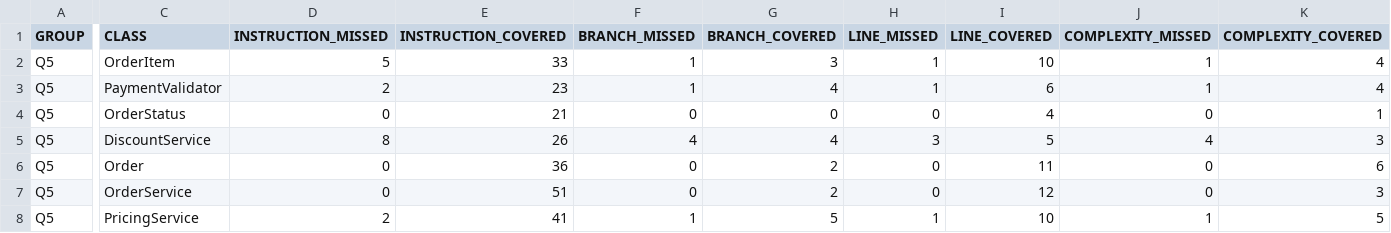
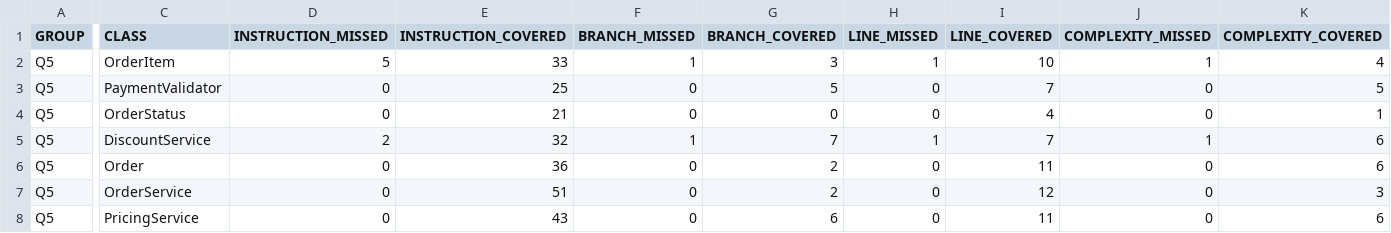
Before and after one commit to hydrowoxy/3S03-A1, a CSV file: Q5/target/site/jacoco/jacoco.csv, drawn as a sheet; only a part is shown, gaps mark what is left out; the diff names each change by its address in the sheet, - before the commit and + after, or states it on an @@ line.

```diff
--- a/Q5/target/site/jacoco/jacoco.csv
+++ b/Q5/target/site/jacoco/jacoco.csv
-D3 (INSTRUCTION_MISSED): 2
+D3 (INSTRUCTION_MISSED): 0
-E3 (INSTRUCTION_COVERED): 23
+E3 (INSTRUCTION_COVERED): 25
-F3 (BRANCH_MISSED): 1
+F3 (BRANCH_MISSED): 0
-G3 (BRANCH_COVERED): 4
+G3 (BRANCH_COVERED): 5
-H3 (LINE_MISSED): 1
+H3 (LINE_MISSED): 0
-I3 (LINE_COVERED): 6
+I3 (LINE_COVERED): 7
-J3 (COMPLEXITY_MISSED): 1
+J3 (COMPLEXITY_MISSED): 0
-K3 (COMPLEXITY_COVERED): 4
+K3 (COMPLEXITY_COVERED): 5
-D5 (INSTRUCTION_MISSED): 8
+D5 (INSTRUCTION_MISSED): 2
-E5 (INSTRUCTION_COVERED): 26
+E5 (INSTRUCTION_COVERED): 32
-F5 (BRANCH_MISSED): 4
+F5 (BRANCH_MISSED): 1
-G5 (BRANCH_COVERED): 4
+G5 (BRANCH_COVERED): 7
-H5 (LINE_MISSED): 3
+H5 (LINE_MISSED): 1
-I5 (LINE_COVERED): 5
+I5 (LINE_COVERED): 7
-J5 (COMPLEXITY_MISSED): 4
+J5 (COMPLEXITY_MISSED): 1
-K5 (COMPLEXITY_COVERED): 3
+K5 (COMPLEXITY_COVERED): 6
-D8 (INSTRUCTION_MISSED): 2
+D8 (INSTRUCTION_MISSED): 0
-E8 (INSTRUCTION_COVERED): 41
+E8 (INSTRUCTION_COVERED): 43
-F8 (BRANCH_MISSED): 1
+F8 (BRANCH_MISSED): 0
-G8 (BRANCH_COVERED): 5
+G8 (BRANCH_COVERED): 6
-H8 (LINE_MISSED): 1
+H8 (LINE_MISSED): 0
-I8 (LINE_COVERED): 10
+I8 (LINE_COVERED): 11
-J8 (COMPLEXITY_MISSED): 1
+J8 (COMPLEXITY_MISSED): 0
-K8 (COMPLEXITY_COVERED): 5
+K8 (COMPLEXITY_COVERED): 6
```
Also changed, not shown: 33 other files.
